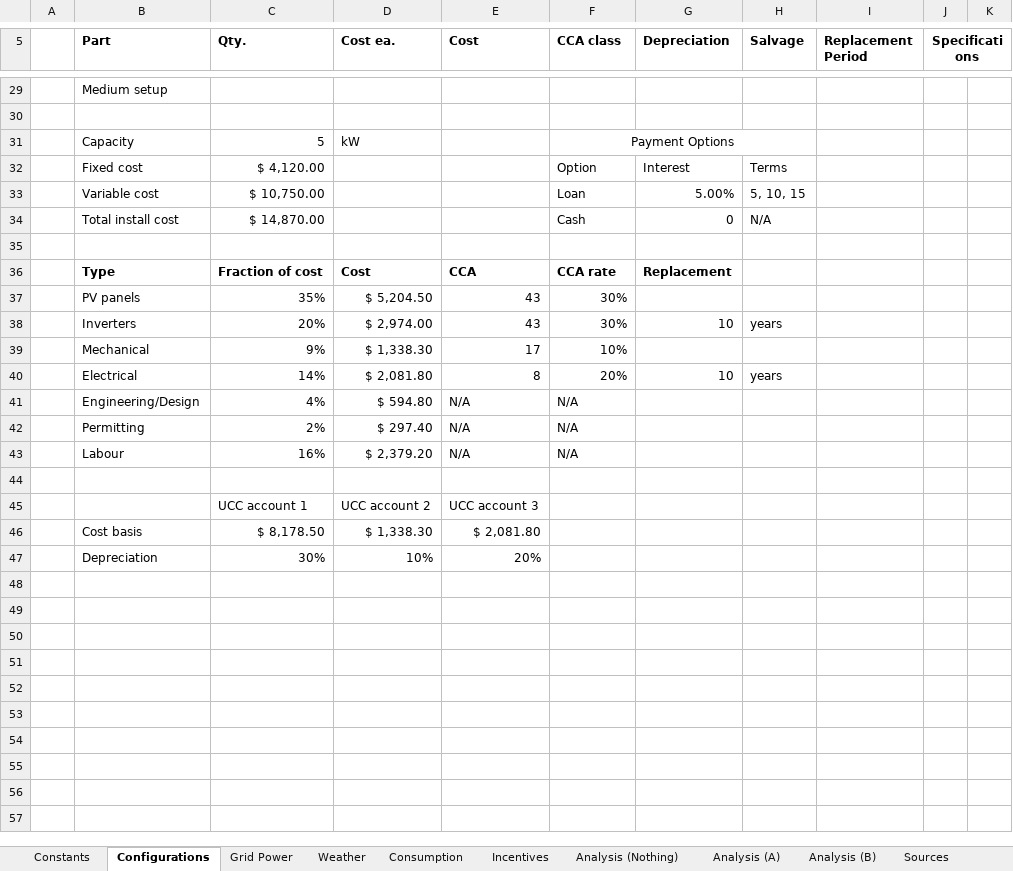
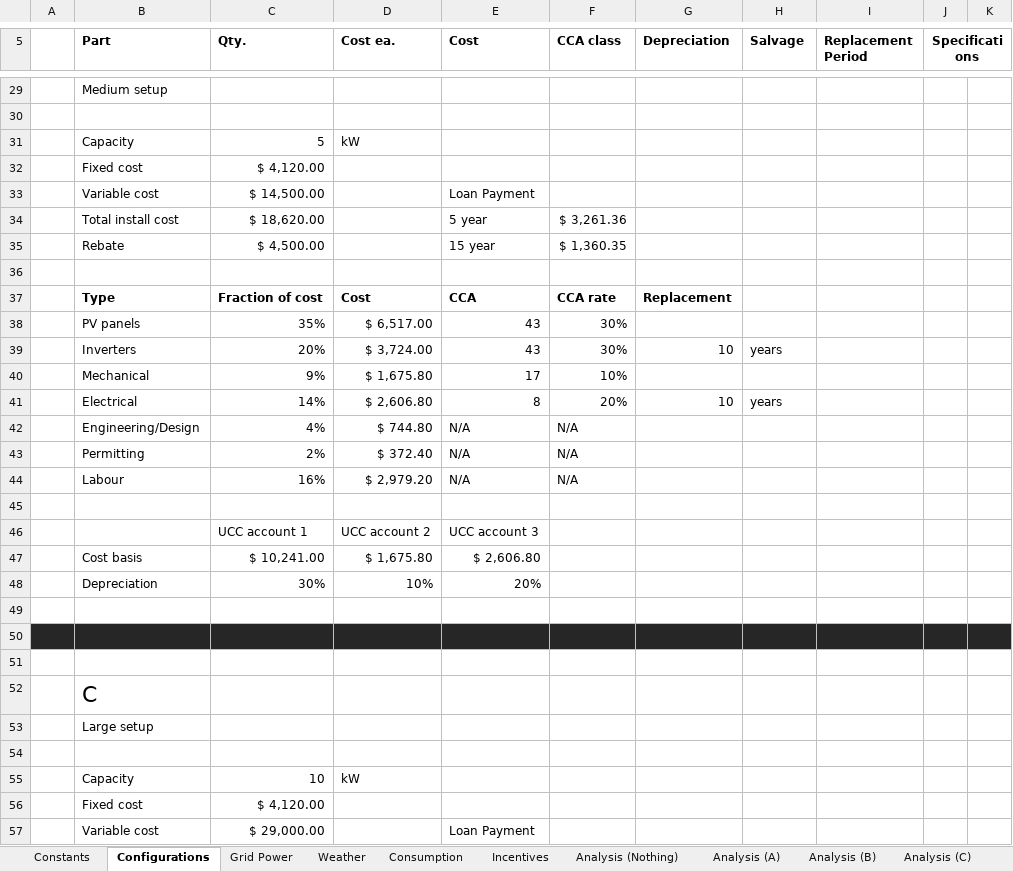
Before and after one commit to FSXAC/MECH431, an Excel workbook: data/Main.xlsx, sheet Configurations, drawn as a sheet; only a part is shown, gaps mark what is left out; the shorter side is filled out with more unchanged rows; values as stored, in another font and other column widths than the file's, no borders; removed rows and columns are numbered as before the commit, all else as after; the diff covers the shown part only; the diff names each change by its address in the sheet, - before the commit and + after, or states it on an @@ line.

Commit message:
Completed analysis for all alternatives

```diff
--- a/data/Main.xlsx (sheet Configurations)
+++ b/data/Main.xlsx (sheet Configurations)
+sheet tab: Analysis (C)
-F31 (CCA class): Payment Options
+F31 (CCA class): (empty)
-F31:H31 merged
-row 32:  | Fixed cost | $ 4,120.00 |  |  | Option | Interest | Terms
-row 33:  | Variable cost | $ 10,750.00 |  |  | Loan | 5.00% | 5, 10, 15
-row 34:  | Total install cost | $ 14,870.00 |  |  | Cash | 0 | N/A
+row 32:  | Fixed cost | $ 4,120.00
+row 33:  | Variable cost | $ 14,500.00 |  | Loan Payment
+row 34:  | Total install cost | $ 18,620.00 |  | 5 year | $ 3,261.36
+row 35:  | Rebate | $ 4,500.00 |  | 15 year | $ 1,360.35
-D38 (Cost ea.): $ 5,204.50
+D38 (Cost ea.): $ 6,517.00
-D39 (Cost ea.): $ 2,974.00
+D39 (Cost ea.): $ 3,724.00
-D40 (Cost ea.): $ 1,338.30
+D40 (Cost ea.): $ 1,675.80
-D41 (Cost ea.): $ 2,081.80
+D41 (Cost ea.): $ 2,606.80
-D42 (Cost ea.): $ 594.80
+D42 (Cost ea.): $ 744.80
-D43 (Cost ea.): $ 297.40
+D43 (Cost ea.): $ 372.40
-D44 (Cost ea.): $ 2,379.20
+D44 (Cost ea.): $ 2,979.20
+row 47:  | Cost basis | $ 10,241.00 | $ 1,675.80 | $ 2,606.80
+row 48:  | Depreciation | 30% | 10% | 20%
-row 49:  | Cost basis | $ 8,178.50 | $ 1,338.30 | $ 2,081.80
+row 49: (empty)
+row 50: (empty)
+row 51: (empty)
+row 52:  | C
+row 53:  | Large setup
+row 54: (empty)
+row 55:  | Capacity | 10 | kW
+row 56:  | Fixed cost | $ 4,120.00
+row 57:  | Variable cost | $ 29,000.00 |  | Loan Payment
```
Also changed, not shown: 14 added rows elsewhere in this sheet, sheet Analysis (B), sheet Constants, sheet Grid Power, sheet Sources, sheet Analysis (Nothing), other sheet tabs, formulas that keep their value, hidden cells, charts or pictures.
